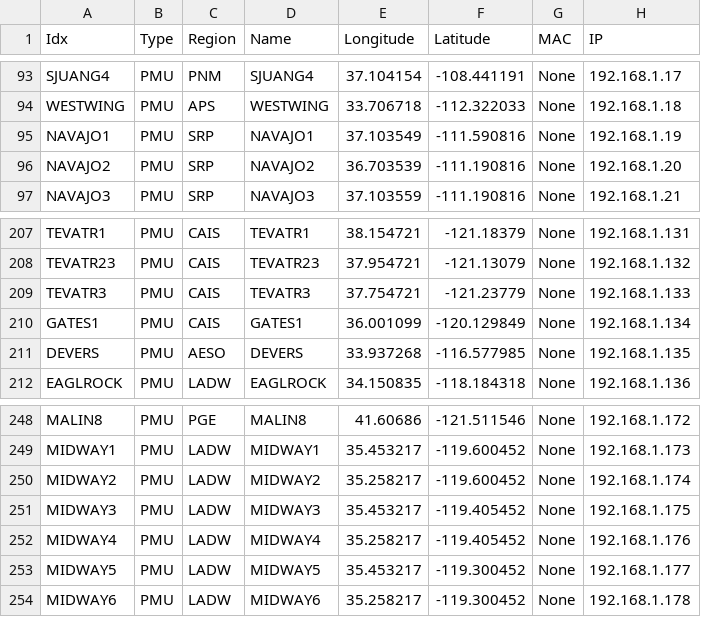
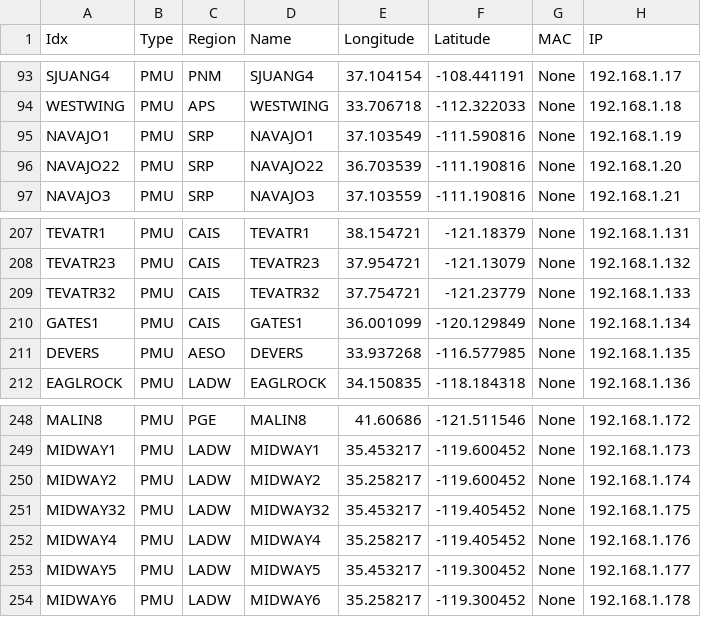
Before and after one commit to enliten/ltbnet, a CSV file: data/config_wecc_fixidx.csv, drawn as a sheet; only a part is shown, gaps mark what is left out; the diff names each change by its address in the sheet, - before the commit and + after, or states it on an @@ line.

Commit message:
added graph function, updated wecc_fixidx

```diff
--- a/data/config_wecc_fixidx.csv
+++ b/data/config_wecc_fixidx.csv
-A96 (Idx): NAVAJO2
+A96 (Idx): NAVAJO22
-D96 (Name): NAVAJO2
+D96 (Name): NAVAJO22
-A209 (Idx): TEVATR3
+A209 (Idx): TEVATR32
-D209 (Name): TEVATR3
+D209 (Name): TEVATR32
-A251 (Idx): MIDWAY3
+A251 (Idx): MIDWAY32
-D251 (Name): MIDWAY3
+D251 (Name): MIDWAY32
```
Also changed, not shown: 2 other files.
